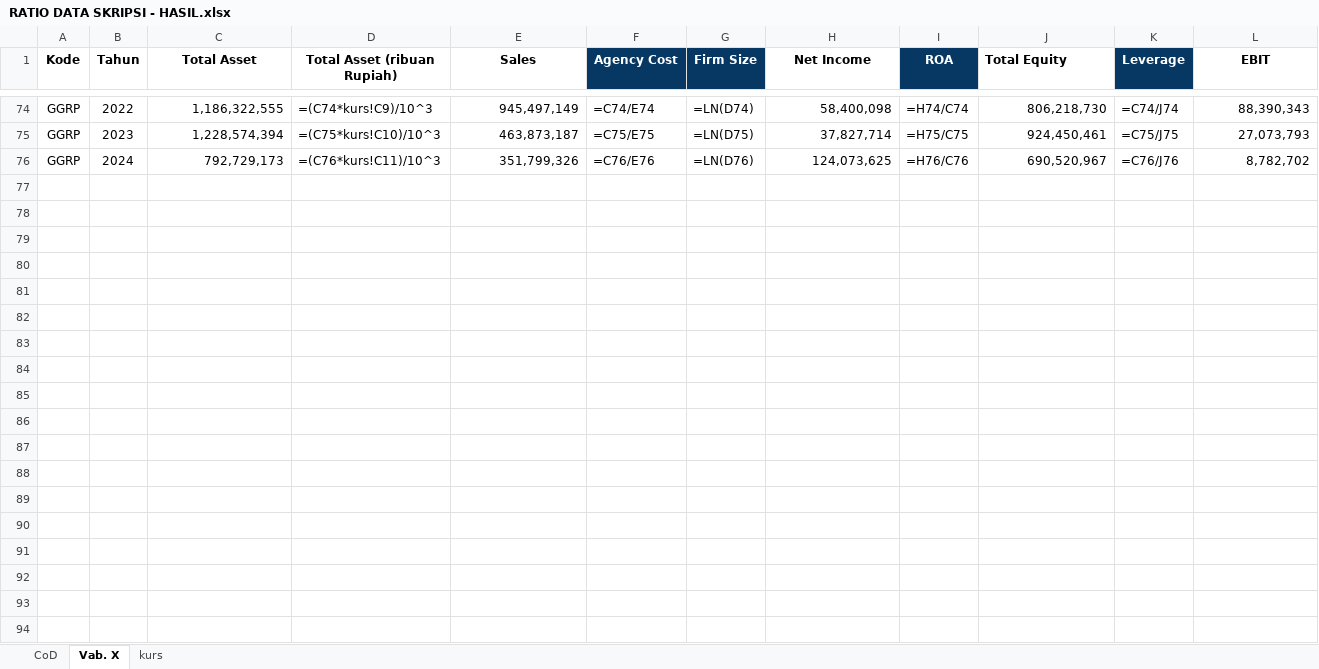
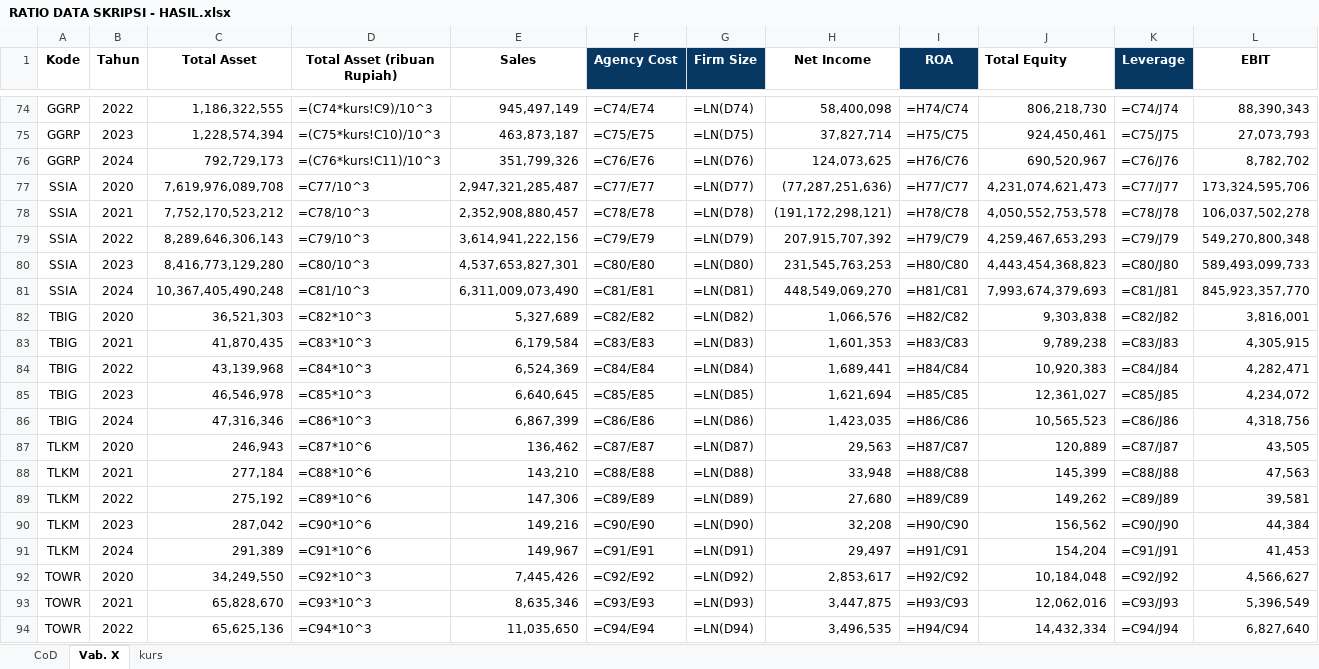
Before and after one commit to MikaelSilvano/ESG, an Excel workbook: hasil/RATIO DATA SKRIPSI - HASIL.xlsx, sheet Vab. X, drawn as a sheet; only a part is shown, gaps mark what is left out; values as stored, in another font and other column widths than the file's, no borders; formulas without a stored value are shown as written; rows hold the shown columns only; the diff covers the shown part only; the diff names each change by its address in the sheet, - before the commit and + after, or states it on an @@ line.

```diff
--- a/hasil/RATIO DATA SKRIPSI - HASIL.xlsx (sheet Vab. X)
+++ b/hasil/RATIO DATA SKRIPSI - HASIL.xlsx (sheet Vab. X)
+row 77: SSIA | 2020 | 7,619,976,089,708 | =C77/10^3 | 2,947,321,285,487 | =C77/E77 | =LN(D77) | (77,287,251,636) | =H77/C77 | 4,231,074,621,473 | =C77/J77 | 173,324,595,706
+row 78: SSIA | 2021 | 7,752,170,523,212 | =C78/10^3 | 2,352,908,880,457 | =C78/E78 | =LN(D78) | (191,172,298,121) | =H78/C78 | 4,050,552,753,578 | =C78/J78 | 106,037,502,278
+row 79: SSIA | 2022 | 8,289,646,306,143 | =C79/10^3 | 3,614,941,222,156 | =C79/E79 | =LN(D79) | 207,915,707,392 | =H79/C79 | 4,259,467,653,293 | =C79/J79 | 549,270,800,348
+row 80: SSIA | 2023 | 8,416,773,129,280 | =C80/10^3 | 4,537,653,827,301 | =C80/E80 | =LN(D80) | 231,545,763,253 | =H80/C80 | 4,443,454,368,823 | =C80/J80 | 589,493,099,733
+row 81: SSIA | 2024 | 10,367,405,490,248 | =C81/10^3 | 6,311,009,073,490 | =C81/E81 | =LN(D81) | 448,549,069,270 | =H81/C81 | 7,993,674,379,693 | =C81/J81 | 845,923,357,770
+row 82: TBIG | 2020 | 36,521,303 | =C82*10^3 | 5,327,689 | =C82/E82 | =LN(D82) | 1,066,576 | =H82/C82 | 9,303,838 | =C82/J82 | 3,816,001
+row 83: TBIG | 2021 | 41,870,435 | =C83*10^3 | 6,179,584 | =C83/E83 | =LN(D83) | 1,601,353 | =H83/C83 | 9,789,238 | =C83/J83 | 4,305,915
+row 84: TBIG | 2022 | 43,139,968 | =C84*10^3 | 6,524,369 | =C84/E84 | =LN(D84) | 1,689,441 | =H84/C84 | 10,920,383 | =C84/J84 | 4,282,471
+row 85: TBIG | 2023 | 46,546,978 | =C85*10^3 | 6,640,645 | =C85/E85 | =LN(D85) | 1,621,694 | =H85/C85 | 12,361,027 | =C85/J85 | 4,234,072
+row 86: TBIG | 2024 | 47,316,346 | =C86*10^3 | 6,867,399 | =C86/E86 | =LN(D86) | 1,423,035 | =H86/C86 | 10,565,523 | =C86/J86 | 4,318,756
+row 87: TLKM | 2020 | 246,943 | =C87*10^6 | 136,462 | =C87/E87 | =LN(D87) | 29,563 | =H87/C87 | 120,889 | =C87/J87 | 43,505
+row 88: TLKM | 2021 | 277,184 | =C88*10^6 | 143,210 | =C88/E88 | =LN(D88) | 33,948 | =H88/C88 | 145,399 | =C88/J88 | 47,563
+row 89: TLKM | 2022 | 275,192 | =C89*10^6 | 147,306 | =C89/E89 | =LN(D89) | 27,680 | =H89/C89 | 149,262 | =C89/J89 | 39,581
+row 90: TLKM | 2023 | 287,042 | =C90*10^6 | 149,216 | =C90/E90 | =LN(D90) | 32,208 | =H90/C90 | 156,562 | =C90/J90 | 44,384
+row 91: TLKM | 2024 | 291,389 | =C91*10^6 | 149,967 | =C91/E91 | =LN(D91) | 29,497 | =H91/C91 | 154,204 | =C91/J91 | 41,453
+row 92: TOWR | 2020 | 34,249,550 | =C92*10^3 | 7,445,426 | =C92/E92 | =LN(D92) | 2,853,617 | =H92/C92 | 10,184,048 | =C92/J92 | 4,566,627
+row 93: TOWR | 2021 | 65,828,670 | =C93*10^3 | 8,635,346 | =C93/E93 | =LN(D93) | 3,447,875 | =H93/C93 | 12,062,016 | =C93/J93 | 5,396,549
+row 94: TOWR | 2022 | 65,625,136 | =C94*10^3 | 11,035,650 | =C94/E94 | =LN(D94) | 3,496,535 | =H94/C94 | 14,432,334 | =C94/J94 | 6,827,640
```
Also changed, not shown: 12 added rows elsewhere in this sheet, sheet CoD, hasil/BUKTI PENILAIAN - DATA SKRIPSI.xlsx, hasil/BUKTI RASIO - RATIO DATA SKRIPSI.xlsx, 7 other files.
